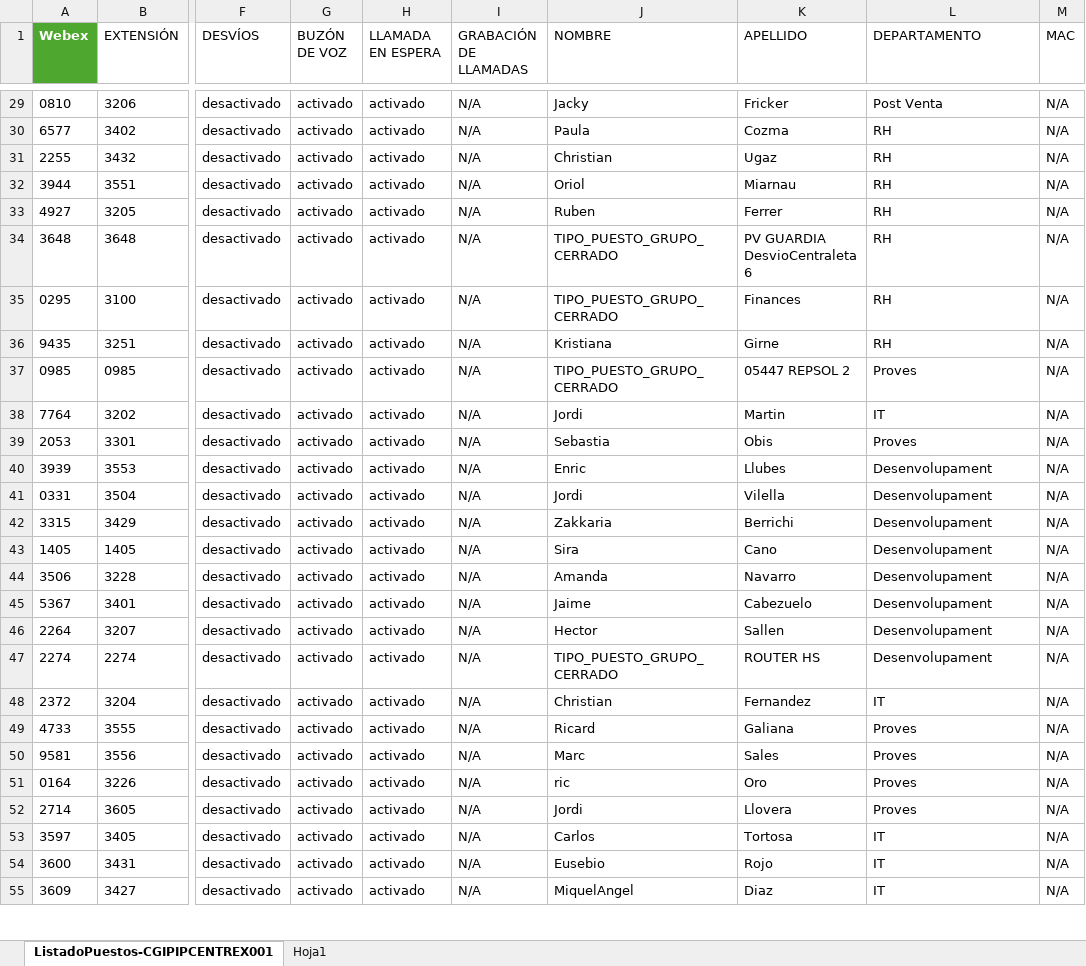
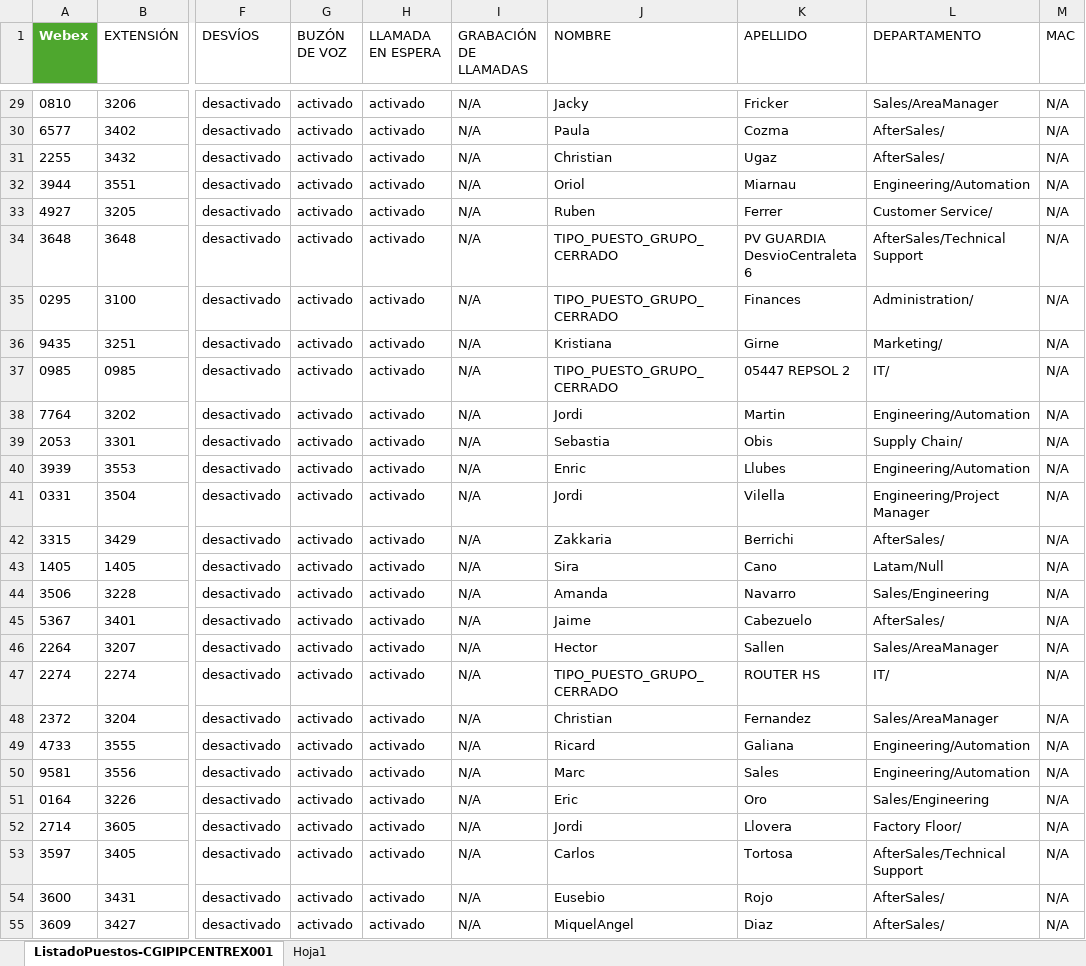
Before and after one commit to mcayuela/portafoli, an Excel workbook: tmi/bd-telefonia/arxiu_telefonia.xlsx, sheet ListadoPuestos-CGIPIPCENTREX001, drawn as a sheet; only a part is shown, gaps mark what is left out; values as stored, in another font and other column widths than the file's, no borders; table styles not drawn; the diff covers the shown part only; the diff names each change by its address in the sheet, - before the commit and + after, or states it on an @@ line.

```diff
--- a/tmi/bd-telefonia/arxiu_telefonia.xlsx (sheet ListadoPuestos-CGIPIPCENTREX001)
+++ b/tmi/bd-telefonia/arxiu_telefonia.xlsx (sheet ListadoPuestos-CGIPIPCENTREX001)
-L29 (DEPARTAMENTO): Post Venta
+L29 (DEPARTAMENTO): Sales/AreaManager
-L30:L31 (DEPARTAMENTO): RH
+L30:L31 (DEPARTAMENTO): AfterSales/
-L32 (DEPARTAMENTO): RH
+L32 (DEPARTAMENTO): Engineering/Automation
-L33 (DEPARTAMENTO): RH
+L33 (DEPARTAMENTO): Customer Service/
-L34 (DEPARTAMENTO): RH
+L34 (DEPARTAMENTO): AfterSales/Technical Support
-L35 (DEPARTAMENTO): RH
+L35 (DEPARTAMENTO): Administration/
-L36 (DEPARTAMENTO): RH
+L36 (DEPARTAMENTO): Marketing/
-L37 (DEPARTAMENTO): Proves
+L37 (DEPARTAMENTO): IT/
-L38 (DEPARTAMENTO): IT
+L38 (DEPARTAMENTO): Engineering/Automation
-L39 (DEPARTAMENTO): Proves
+L39 (DEPARTAMENTO): Supply Chain/
-L40 (DEPARTAMENTO): Desenvolupament
+L40 (DEPARTAMENTO): Engineering/Automation
-L41 (DEPARTAMENTO): Desenvolupament
+L41 (DEPARTAMENTO): Engineering/Project Manager
-L42 (DEPARTAMENTO): Desenvolupament
+L42 (DEPARTAMENTO): AfterSales/
-L43 (DEPARTAMENTO): Desenvolupament
+L43 (DEPARTAMENTO): Latam/Null
-L44 (DEPARTAMENTO): Desenvolupament
+L44 (DEPARTAMENTO): Sales/Engineering
-L45 (DEPARTAMENTO): Desenvolupament
+L45 (DEPARTAMENTO): AfterSales/
-L46 (DEPARTAMENTO): Desenvolupament
+L46 (DEPARTAMENTO): Sales/AreaManager
-L47 (DEPARTAMENTO): Desenvolupament
+L47 (DEPARTAMENTO): IT/
-L48 (DEPARTAMENTO): IT
+L48 (DEPARTAMENTO): Sales/AreaManager
-L49:L50 (DEPARTAMENTO): Proves
+L49:L50 (DEPARTAMENTO): Engineering/Automation
-J51 (NOMBRE): ric
+J51 (NOMBRE): Eric
-L51 (DEPARTAMENTO): Proves
+L51 (DEPARTAMENTO): Sales/Engineering
-L52 (DEPARTAMENTO): Proves
+L52 (DEPARTAMENTO): Factory Floor/
-L53 (DEPARTAMENTO): IT
+L53 (DEPARTAMENTO): AfterSales/Technical Support
-L54:L55 (DEPARTAMENTO): IT
+L54:L55 (DEPARTAMENTO): AfterSales/
```
Also changed, not shown: 86 edited cells and cell formats elsewhere in this sheet, 5 other files.
